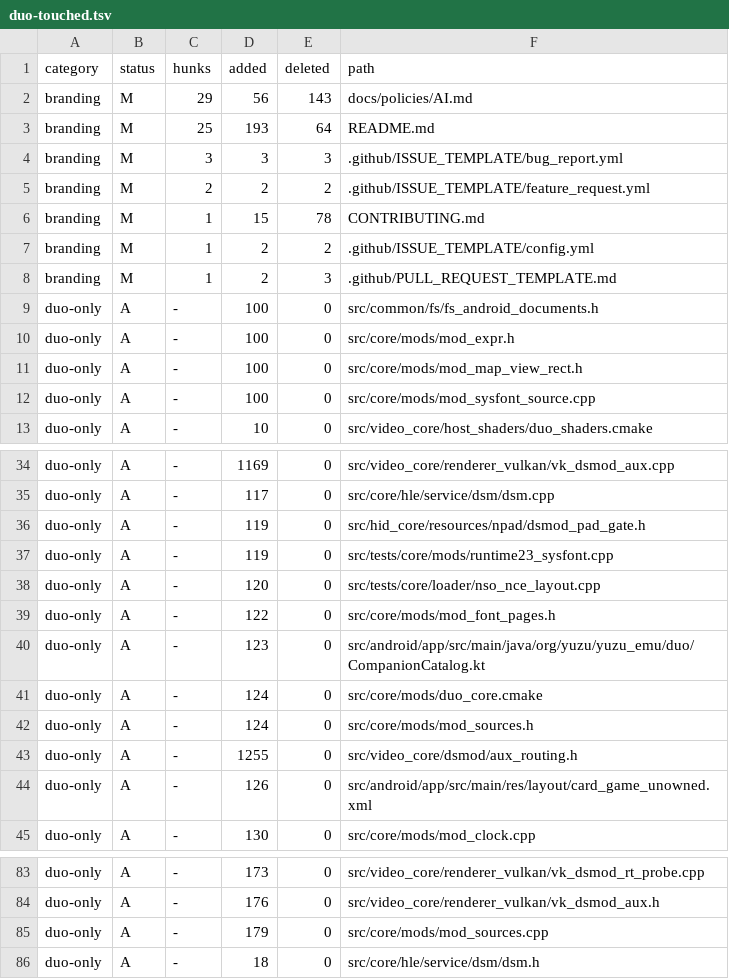
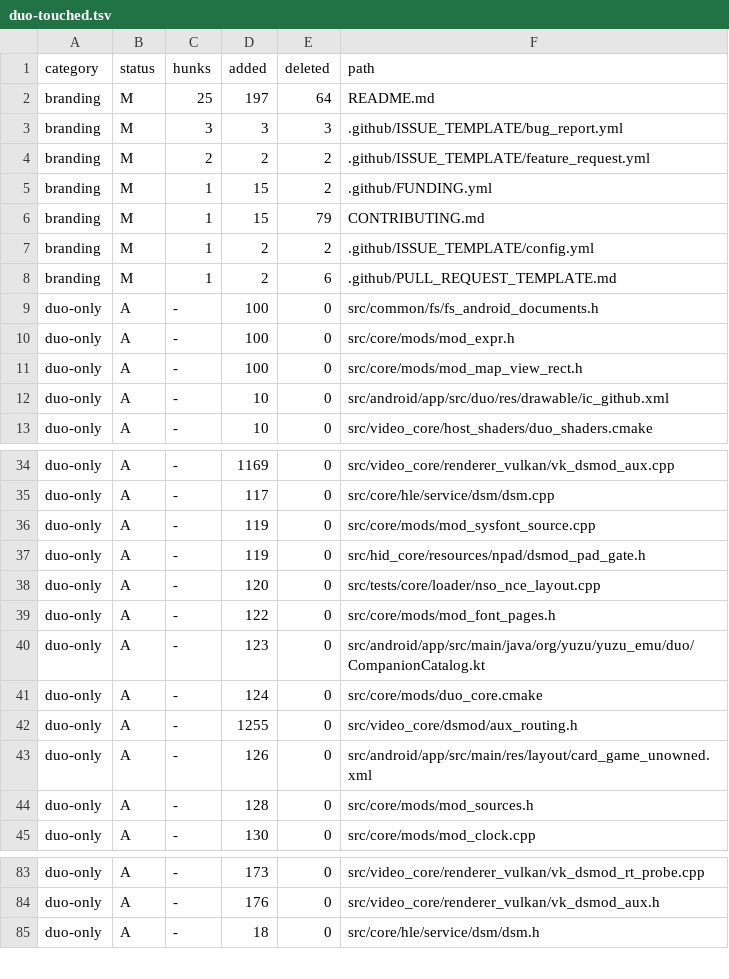
Before and after one commit to igawa6/eden-duo, a TSV file: .upstream/duo-touched.tsv, drawn as a sheet; only a part is shown, gaps mark what is left out; the diff covers the shown part only.

```diff
--- a/.upstream/duo-touched.tsv
+++ b/.upstream/duo-touched.tsv
@@ -1,9 +1,9 @@
 category	status	hunks	added	deleted	path
-branding	M	29	56	143	docs/policies/AI.md
-branding	M	25	193	64	README.md
+branding	M	25	197	64	README.md
 branding	M	3	3	3	.github/ISSUE_TEMPLATE/bug_report.yml
 branding	M	2	2	2	.github/ISSUE_TEMPLATE/feature_request.yml
-branding	M	1	15	78	CONTRIBUTING.md
+branding	M	1	15	2	.github/FUNDING.yml
+branding	M	1	15	79	CONTRIBUTING.md
 branding	M	1	2	2	.github/ISSUE_TEMPLATE/config.yml
-branding	M	1	2	3	.github/PULL_REQUEST_TEMPLATE.md
+branding	M	1	2	6	.github/PULL_REQUEST_TEMPLATE.md
 duo-only	A	-	100	0	src/common/fs/fs_android_documents.h
@@ -11,3 +11,3 @@ duo-only	A	-	100	0	src/core/mods/mod_expr.h
 duo-only	A	-	100	0	src/core/mods/mod_map_view_rect.h
-duo-only	A	-	100	0	src/core/mods/mod_sysfont_source.cpp
+duo-only	A	-	10	0	src/android/app/src/duo/res/drawable/ic_github.xml
 duo-only	A	-	10	0	src/video_core/host_shaders/duo_shaders.cmake
@@ -35,4 +35,4 @@ duo-only	A	-	1169	0	src/video_core/renderer_vulkan/vk_dsmod_aux.cpp
 duo-only	A	-	117	0	src/core/hle/service/dsm/dsm.cpp
+duo-only	A	-	119	0	src/core/mods/mod_sysfont_source.cpp
 duo-only	A	-	119	0	src/hid_core/resources/npad/dsmod_pad_gate.h
-duo-only	A	-	119	0	src/tests/core/mods/runtime23_sysfont.cpp
 duo-only	A	-	120	0	src/tests/core/loader/nso_nce_layout.cpp
@@ -41,5 +41,5 @@ duo-only	A	-	123	0	src/android/app/src/main/java/org/yuzu/yuzu_emu/duo/Companion
 duo-only	A	-	124	0	src/core/mods/duo_core.cmake
-duo-only	A	-	124	0	src/core/mods/mod_sources.h
 duo-only	A	-	1255	0	src/video_core/dsmod/aux_routing.h
 duo-only	A	-	126	0	src/android/app/src/main/res/layout/card_game_unowned.xml
+duo-only	A	-	128	0	src/core/mods/mod_sources.h
 duo-only	A	-	130	0	src/core/mods/mod_clock.cpp
@@ -84,3 +84,2 @@ duo-only	A	-	173	0	src/video_core/renderer_vulkan/vk_dsmod_rt_probe.cpp
 duo-only	A	-	176	0	src/video_core/renderer_vulkan/vk_dsmod_aux.h
-duo-only	A	-	179	0	src/core/mods/mod_sources.cpp
 duo-only	A	-	18	0	src/core/hle/service/dsm/dsm.h
```
Also changed, not shown: 8 added rows and 7 removed rows elsewhere in this file.
